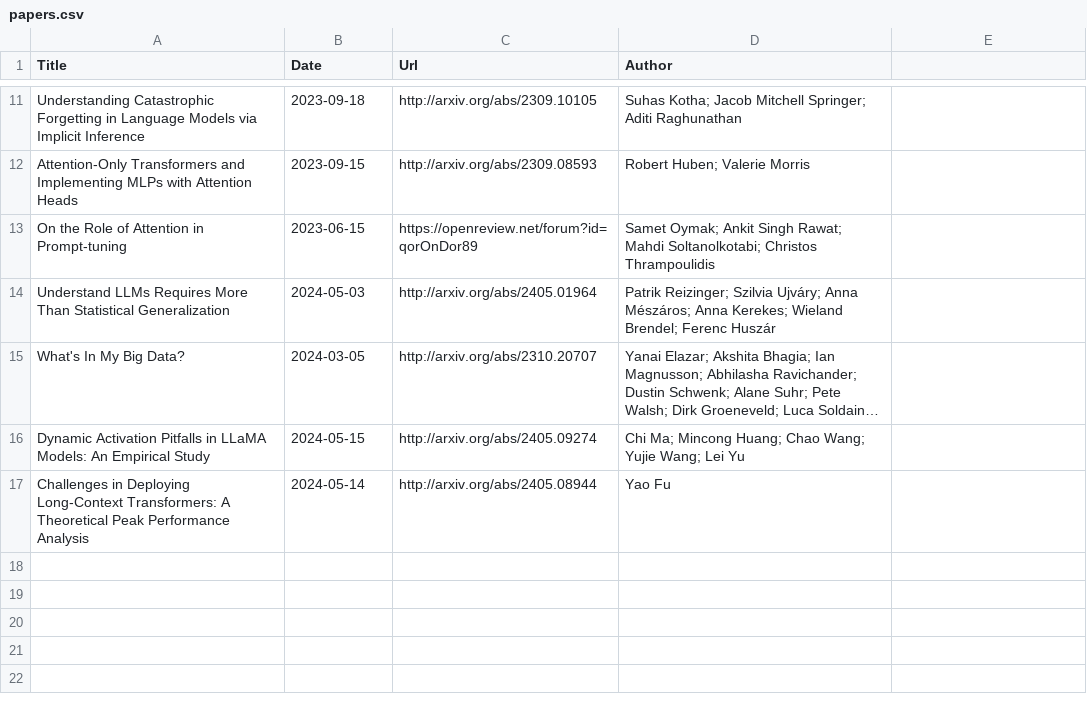
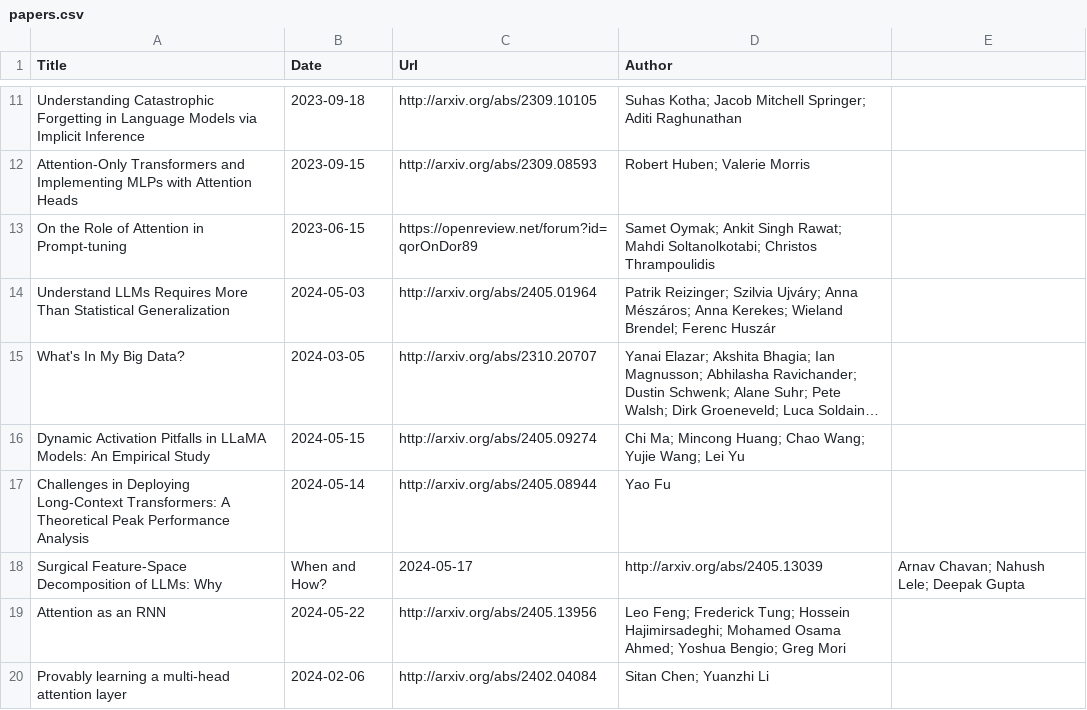
Before and after one commit to Furyton/awesome-language-model-analysis, a CSV file: papers/miscellanea/papers.csv, drawn as a sheet; only a part is shown, gaps mark what is left out; long unchanged cells end in ….

Commit message:
update papers in this week

```diff
--- a/papers/miscellanea/papers.csv
+++ b/papers/miscellanea/papers.csv
@@ -17 +17,4 @@ Dynamic Activation Pitfalls in LLaMA Models: An Empirical Study,2024-05-15,http:
 Challenges in Deploying Long-Context Transformers: A Theoretical Peak Performance Analysis,2024-05-14,http://arxiv.org/abs/2405.08944,Yao Fu
+Surgical Feature-Space Decomposition of LLMs: Why, When and How?,2024-05-17,http://arxiv.org/abs/2405.13039,Arnav Chavan; Nahush Lele; Deepak Gupta
+Attention as an RNN,2024-05-22,http://arxiv.org/abs/2405.13956,Leo Feng; Frederick Tung; Hossein Hajimirsadeghi; Mohamed Osama Ahmed; Yoshua Bengio; Greg Mori
+Provably learning a multi-head attention layer,2024-02-06,http://arxiv.org/abs/2402.04084,Sitan Chen; Yuanzhi Li
```
Also changed, not shown: papers/mechanistic-engineering/papers.csv, papers/phenomena-of-interest/knowledge/papers.csv, 4 other files.
